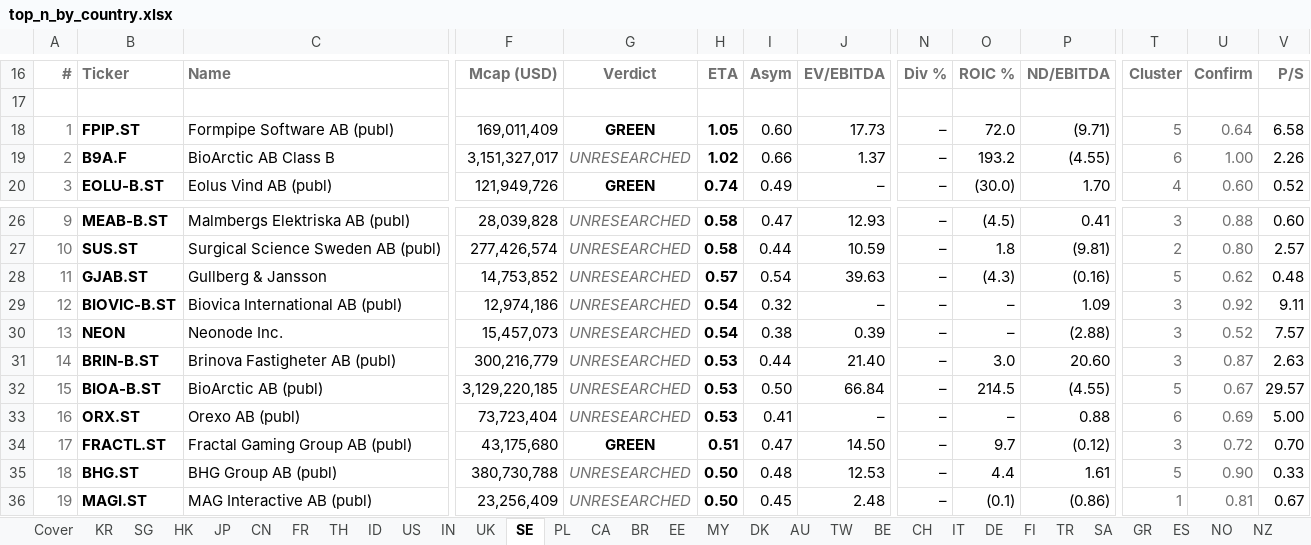
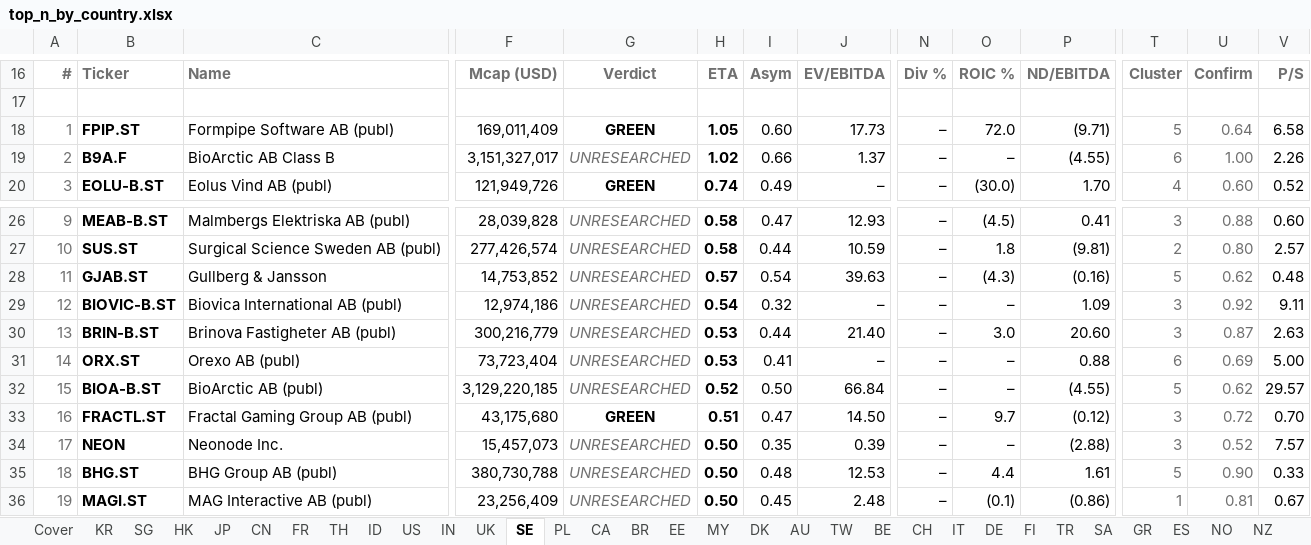
Before and after one commit to jupitersstring/cyclepapa, an Excel workbook: top_n_by_country.xlsx, sheet SE, drawn as a sheet; only a part is shown, gaps mark what is left out; values as stored, in another font and other column widths than the file's, no borders; removed rows and columns are numbered as before the commit, all else as after; rows hold the shown columns only; the diff names each change by its address in the sheet, - before the commit and + after, or states it on an @@ line.

```diff
--- a/top_n_by_country.xlsx (sheet SE)
+++ b/top_n_by_country.xlsx (sheet SE)
-O19: 193.2
+O19: –
-row 30: 13 | NEON | Neonode Inc. | 15,457,073 | UNRESEARCHED | 0.54 | 0.38 | 0.39 | – | – | (2.88) | 3 | 0.52 | 7.57
-A30: 14
+A30: 13
+row 31: 14 | ORX.ST | Orexo AB (publ) | 73,723,404 | UNRESEARCHED | 0.53 | 0.41 | – | – | – | 0.88 | 6 | 0.69 | 5.00
-H32: 0.53
+H32: 0.52
-O32: 214.5
+O32: –
-U32: 0.67
+U32: 0.62
-row 33: 16 | ORX.ST | Orexo AB (publ) | 73,723,404 | UNRESEARCHED | 0.53 | 0.41 | – | – | – | 0.88 | 6 | 0.69 | 5.00
-A33: 17
+A33: 16
+row 34: 17 | NEON | Neonode Inc. | 15,457,073 | UNRESEARCHED | 0.50 | 0.35 | 0.39 | – | – | (2.88) | 3 | 0.52 | 7.57
```
Also changed, not shown: sheet AT, sheet SG, sheet US, sheet BR, sheet IL, sheet CZ, 10 more sheets, otc_archetype_book.xlsx, top_by_archetype_book.xlsx, 11 other files.
